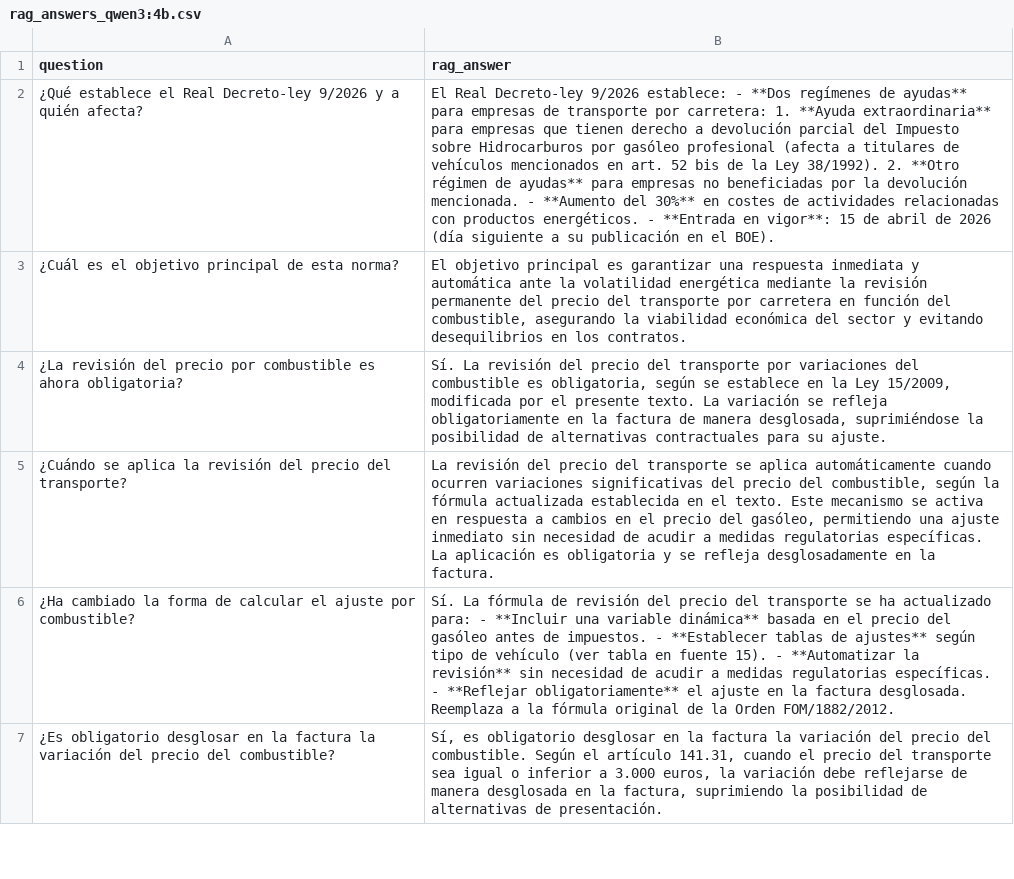
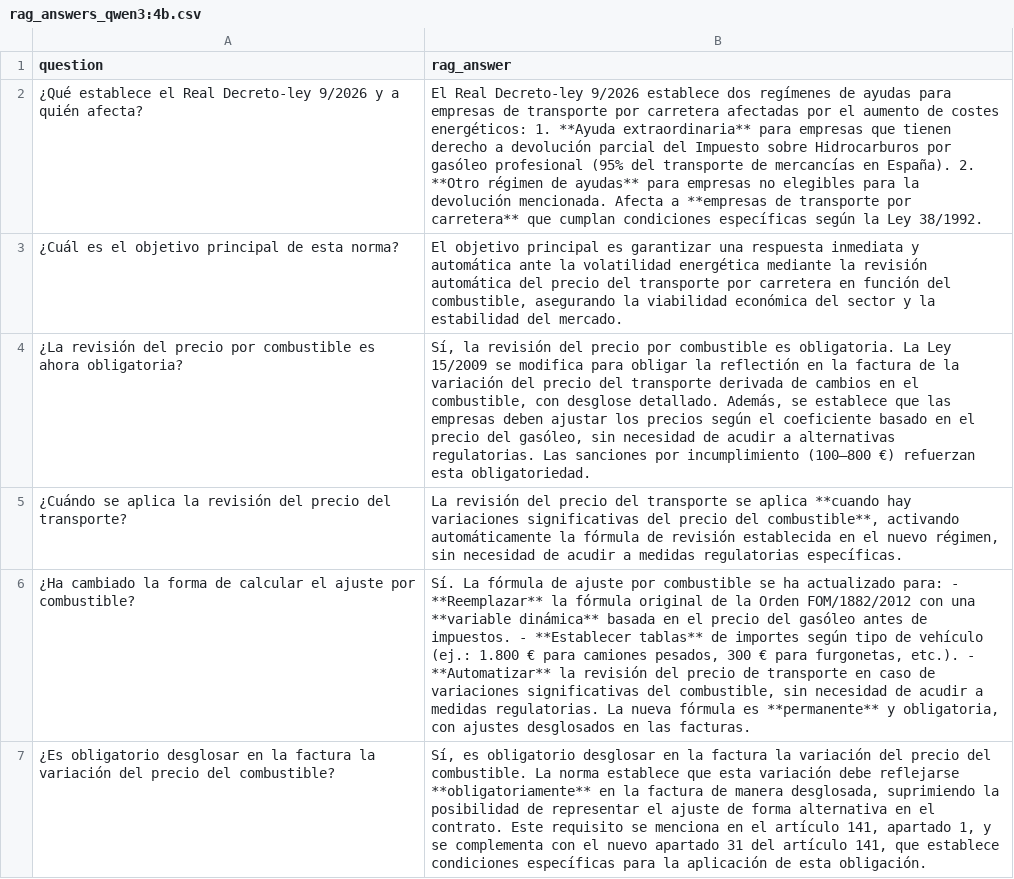
Before and after one commit to danielof26/practicas-ia, a CSV file: docs/results/leyes/rag_answers_qwen3:4b.csv, drawn as a sheet; only a part is shown; the diff covers the shown part only; the diff names each change by its address in the sheet, - before the commit and + after, or states it on an @@ line.

```diff
--- a/docs/results/leyes/rag_answers_qwen3:4b.csv
+++ b/docs/results/leyes/rag_answers_qwen3:4b.csv
-B2 (rag_answer): …Decreto-ley 9/2026 establece: - **Dos regímenes de ayudas** para empresas de transporte por carretera: 1. **Ayuda extraordinaria** para empresas que tienen derecho a devolución parcial del Impuesto sobre Hidrocarburos por gasóleo profesional (afecta a titulares de vehículos mencionados en art. 52 bis de la Ley 38/1992). 2. **Otro régimen de ayudas** para empresas no beneficiadas por la devolución mencionada. - **Aumento del 30%** en costes de actividades relacionadas con productos energéticos. - **Entrada en vigor**: 15 de abril de 2026 (día siguiente a su publicación en el BOE).
+B2 (rag_answer): …Decreto-ley 9/2026 establece dos regímenes de ayudas para empresas de transporte por carretera afectadas por el aumento de costes energéticos: 1. **Ayuda extraordinaria** para empresas que tienen derecho a devolución parcial del Impuesto sobre Hidrocarburos por gasóleo profesional (95% del transporte de mercancías en España). 2. **Otro régimen de ayudas** para empresas no elegibles para la devolución mencionada. Afecta a **empresas de transporte por carretera** que cumplan condiciones específicas según la Ley 38/1992.
-B3 (rag_answer): …la revisión permanente del precio del transporte por carretera en función del combustible, asegurando la viabilidad económica del sector y evitando desequilibrios en los contratos.
+B3 (rag_answer): …la revisión automática del precio del transporte por carretera en función del combustible, asegurando la viabilidad económica del sector y la estabilidad del mercado.
-B4 (rag_answer): Sí. La revisión del precio del transporte por variaciones del combustible es obligatoria, según se establece en la Ley 15/2009, modificada por el presente texto. La variación se refleja obligatoriamente en la factura de manera desglosada, suprimiéndose la posibilidad de alternativas contractuales para su ajuste.
+B4 (rag_answer): Sí, la revisión del precio por combustible es obligatoria. La Ley 15/2009 se modifica para obligar la reflectión en la factura de la variación del precio del transporte derivada de cambios en el combustible, con desglose detallado. Además, se establece que las empresas deben ajustar los precios según el coeficiente basado en el precio del gasóleo, sin necesidad de acudir a alternativas regulatorias. Las sanciones por incumplimiento (100–800 €) refuerzan esta obligatoriedad.
-B5 (rag_answer): …se aplica automáticamente cuando ocurren variaciones significativas del precio del combustible, según la fórmula actualizada establecida en el texto. Este mecanismo se activa en respuesta a cambios en el precio del gasóleo, permitiendo una ajuste inmediato sin necesidad de acudir a medidas regulatorias específicas. La aplicación es obligatoria y se refleja desglosadamente en la factura.
+B5 (rag_answer): …se aplica **cuando hay variaciones significativas del precio del combustible**, activando automáticamente la fórmula de revisión establecida en el nuevo régimen, sin necesidad de acudir a medidas regulatorias específicas.
-B6 (rag_answer): …fórmula de revisión del precio del transporte se ha actualizado para: - **Incluir una variable dinámica** basada en el precio del gasóleo antes de impuestos. - **Establecer tablas de ajustes** según tipo de vehículo (ver tabla en fuente 15). - **Automatizar la revisión** sin necesidad de acudir a medidas regulatorias específicas. - **Reflejar obligatoriamente** el ajuste en la factura desglosada. Reemplaza a la fórmula original de la Orden FOM/1882/2012.
+B6 (rag_answer): …fórmula de ajuste por combustible se ha actualizado para: - **Reemplazar** la fórmula original de la Orden FOM/1882/2012 con una **variable dinámica** basada en el precio del gasóleo antes de impuestos. - **Establecer tablas** de importes según tipo de vehículo (ej.: 1.800 € para camiones pesados, 300 € para furgonetas, etc.). - **Automatizar** la revisión del precio de transporte en caso de variaciones significativas del combustible, sin necesidad de acudir a medidas regulatorias. La nueva fórmula es **permanente** y obligatoria, con ajustes desglosados en las facturas.
-B7 (rag_answer): …del combustible. Según el artículo 141.31, cuando el precio del transporte sea igual o inferior a 3.000 euros, la variación debe reflejarse de manera desglosada en la factura, suprimiendo la posibilidad de alternativas de presentación.
+B7 (rag_answer): …del combustible. La norma establece que esta variación debe reflejarse **obligatoriamente** en la factura de manera desglosada, suprimiendo la posibilidad de representar el ajuste de forma alternativa en el contrato. Este requisito se menciona en el artículo 141, apartado 1, y se complementa con el nuevo apartado 31 del artículo 141, que establece condiciones específicas para la aplicación de esta obligación.
```
Also changed, not shown: 6 edited cells elsewhere in this file, docs/results/leyes/rag_answers_llama3.2.csv, 2 other files.
